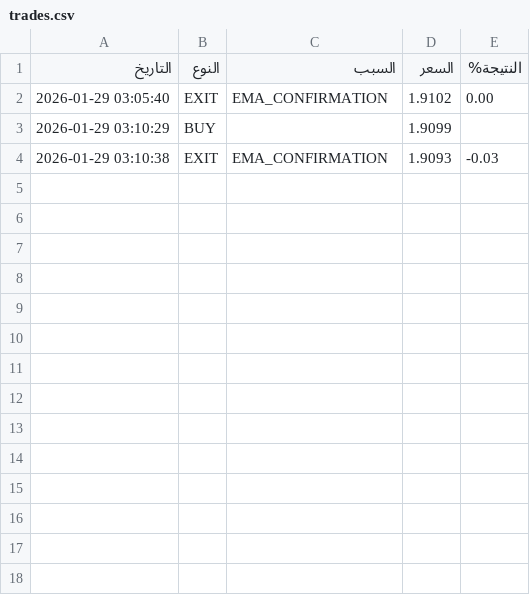
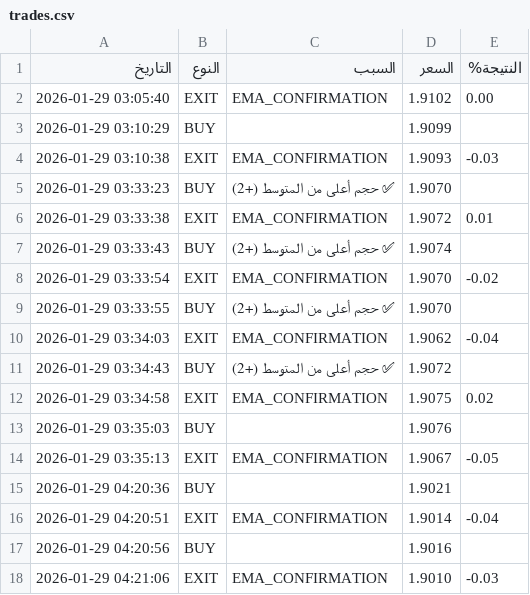
Before and after one commit to sam71Altman/xrp-trading, a CSV file: trades.csv, drawn as a sheet; the diff names each change by its address in the sheet, - before the commit and + after, or states it on an @@ line.

```diff
--- a/trades.csv
+++ b/trades.csv
+row 5: 2026-01-29 03:33:23 | BUY | ✅ حجم أعلى من المتوسط (+2) | 1.9070
+row 6: 2026-01-29 03:33:38 | EXIT | EMA_CONFIRMATION | 1.9072 | 0.01
+row 7: 2026-01-29 03:33:43 | BUY | ✅ حجم أعلى من المتوسط (+2) | 1.9074
+row 8: 2026-01-29 03:33:54 | EXIT | EMA_CONFIRMATION | 1.9070 | -0.02
+row 9: 2026-01-29 03:33:55 | BUY | ✅ حجم أعلى من المتوسط (+2) | 1.9070
+row 10: 2026-01-29 03:34:03 | EXIT | EMA_CONFIRMATION | 1.9062 | -0.04
+row 11: 2026-01-29 03:34:43 | BUY | ✅ حجم أعلى من المتوسط (+2) | 1.9072
+row 12: 2026-01-29 03:34:58 | EXIT | EMA_CONFIRMATION | 1.9075 | 0.02
+row 13: 2026-01-29 03:35:03 | BUY |  | 1.9076
+row 14: 2026-01-29 03:35:13 | EXIT | EMA_CONFIRMATION | 1.9067 | -0.05
+row 15: 2026-01-29 04:20:36 | BUY |  | 1.9021
+row 16: 2026-01-29 04:20:51 | EXIT | EMA_CONFIRMATION | 1.9014 | -0.04
+row 17: 2026-01-29 04:20:56 | BUY |  | 1.9016
+row 18: 2026-01-29 04:21:06 | EXIT | EMA_CONFIRMATION | 1.9010 | -0.03
```
Also changed, not shown: paper_trades.csv, 3 other files.
